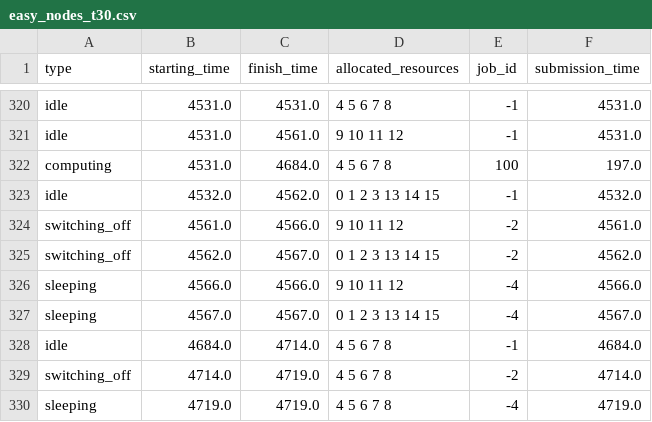
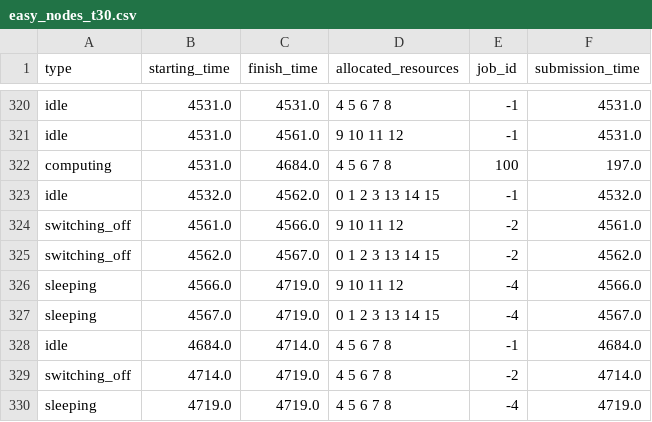
Before and after one commit to RakaSP/HPCv2, a CSV file: results/sp/timeout/easy_nodes_t30.csv, drawn as a sheet; only a part is shown, gaps mark what is left out.

Commit message:
fix timeout energy consumption monitoring bug

```diff
--- a/results/sp/timeout/easy_nodes_t30.csv
+++ b/results/sp/timeout/easy_nodes_t30.csv
@@ -325,4 +325,4 @@ switching_off,4561.0,4566.0,9 10 11 12,-2,4561.0
 switching_off,4562.0,4567.0,0 1 2 3 13 14 15,-2,4562.0
-sleeping,4566.0,4566.0,9 10 11 12,-4,4566.0
-sleeping,4567.0,4567.0,0 1 2 3 13 14 15,-4,4567.0
+sleeping,4566.0,4719.0,9 10 11 12,-4,4566.0
+sleeping,4567.0,4719.0,0 1 2 3 13 14 15,-4,4567.0
 idle,4684.0,4714.0,4 5 6 7 8,-1,4684.0
```
Also changed, not shown: 8 other files.
